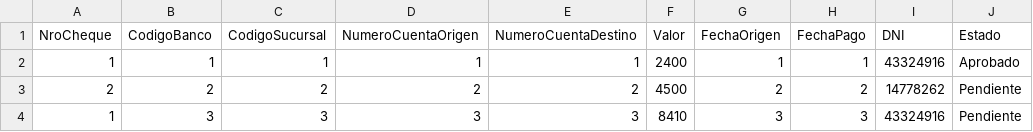
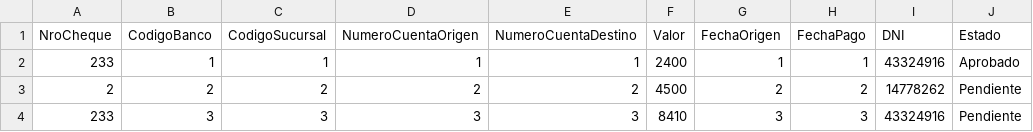
Before and after one commit to Gridoo/Listados-Cheques, a CSV file: listado.csv, drawn as a sheet.

```diff
--- a/listado.csv
+++ b/listado.csv
@@ -1,4 +1,4 @@
 NroCheque;CodigoBanco;CodigoSucursal;NumeroCuentaOrigen;NumeroCuentaDestino;Valor;FechaOrigen;FechaPago;DNI;Estado
-1;1;1;1;1;2400;1;1;43324916;Aprobado
+233;1;1;1;1;2400;1;1;43324916;Aprobado
 2;2;2;2;2;4500;2;2;14778262;Pendiente
-1;3;3;3;3;8410;3;3;43324916;Pendiente
+233;3;3;3;3;8410;3;3;43324916;Pendiente
```
Also changed, not shown: 1 other file.
